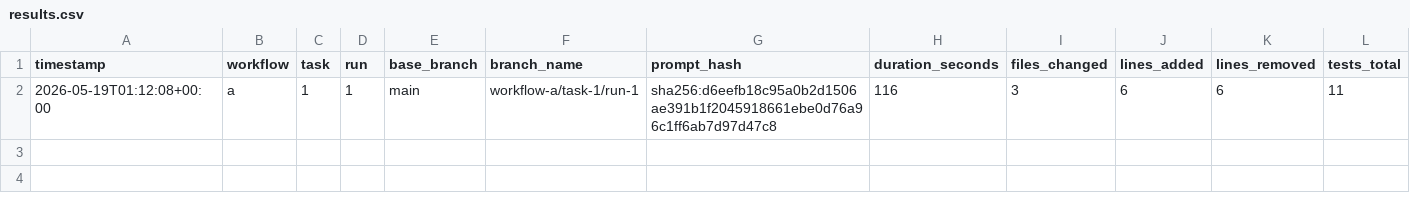
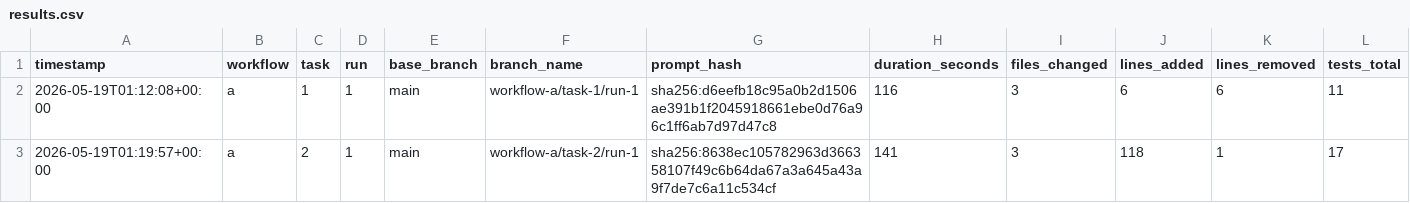
Before and after one commit to lutic1/Bmad-comparison, a CSV file: results/results.csv, drawn as a sheet; only a part is shown; rows hold the shown columns only; the diff names each change by its address in the sheet, - before the commit and + after, or states it on an @@ line.

Commit message:
A2 captured: workflow-a/task-2/run-1
POST /orders/{order_id}/refund endpoint. 3 files (+118/-1), 17/17
tests pass, $0.466 total (plan $0.220, execute $0.246), 141s.

Score 3 — functional end-to-end with all six new tests covering
happy path, unauthenticated, wrong user, over-30-days, double refund,
and not-found. But response body omits the explicit `amount_cents`
field the acceptance criteria required ("at minimum: order_id,
refunded amount in cents, a timestamp"). Reviewer would push back
before merge.

Side note: the new refunded_at field uses %Y-%d-%m, copying the
existing buggy format from main. Consistent with the codebase Claude
saw — task 1's fix isn't on main, so the bug propagates to every task
2/3/4 branch.

```diff
--- a/results/results.csv
+++ b/results/results.csv
+row 3: 2026-05-19T01:19:57+00:00 | a | 2 | 1 | main | workflow-a/task-2/run-1 | sha256:8638ec105782963d366358107f49c6b64da67a3a645a43a9f7de7c6a11c534cf | 141 | 3 | 118 | 1 | 17
```
Also changed, not shown: 10 other files.
